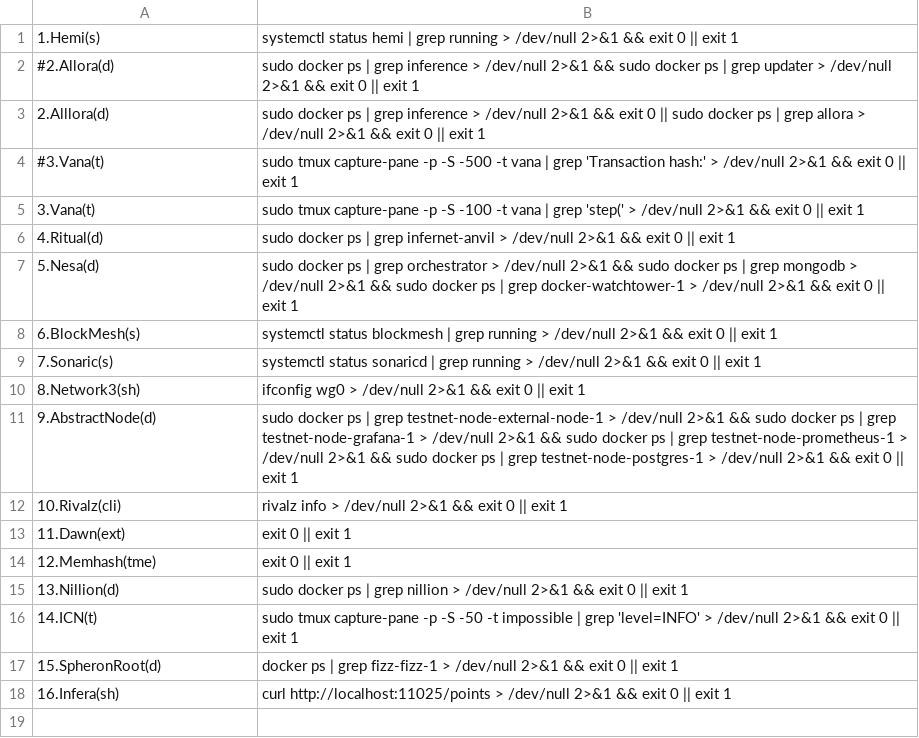
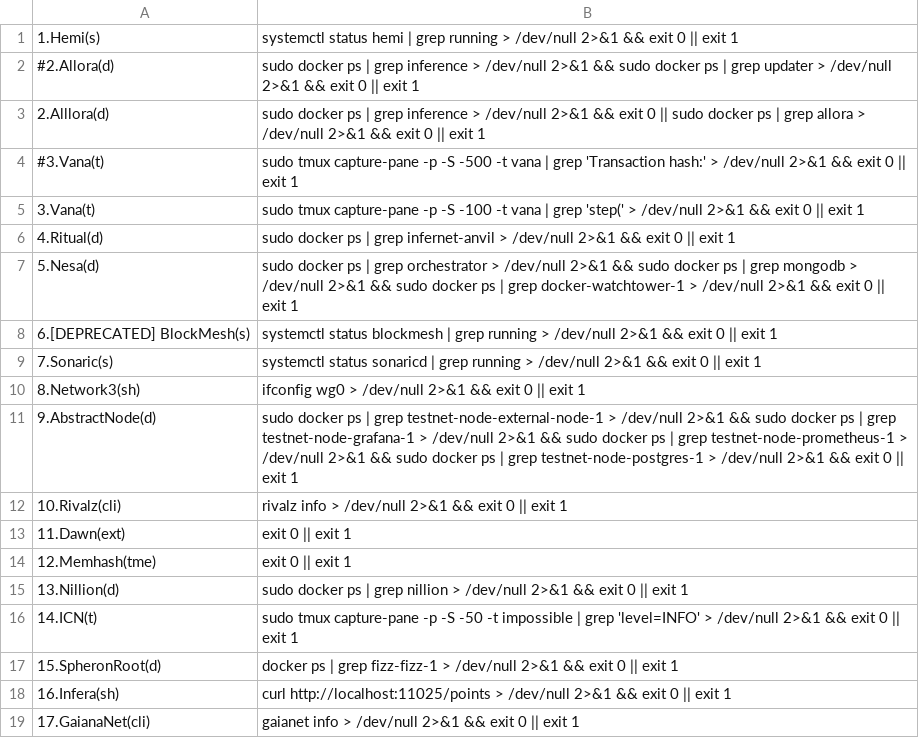
Before and after one commit to repchinskiy/cryptologo, a CSV file: check_commands.csv, drawn as a sheet.

Commit message:
Add files via upload

```diff
--- a/check_commands.csv
+++ b/check_commands.csv
@@ -7,3 +7,3 @@
 5.Nesa(d);sudo docker ps | grep orchestrator > /dev/null 2>&1 && sudo docker ps | grep mongodb > /dev/null 2>&1 && sudo docker ps | grep docker-watchtower-1 > /dev/null 2>&1 && exit 0 || exit 1
-6.BlockMesh(s);systemctl status blockmesh | grep running > /dev/null 2>&1 && exit 0 || exit 1
+6.[DEPRECATED] BlockMesh(s);systemctl status blockmesh | grep running > /dev/null 2>&1 && exit 0 || exit 1
 7.Sonaric(s);systemctl status sonaricd | grep running > /dev/null 2>&1 && exit 0 || exit 1
@@ -18 +18,2 @@
 16.Infera(sh);curl http://localhost:11025/points > /dev/null 2>&1 && exit 0 || exit 1
+17.GaianaNet(cli);gaianet info > /dev/null 2>&1 && exit 0 || exit 1
```
